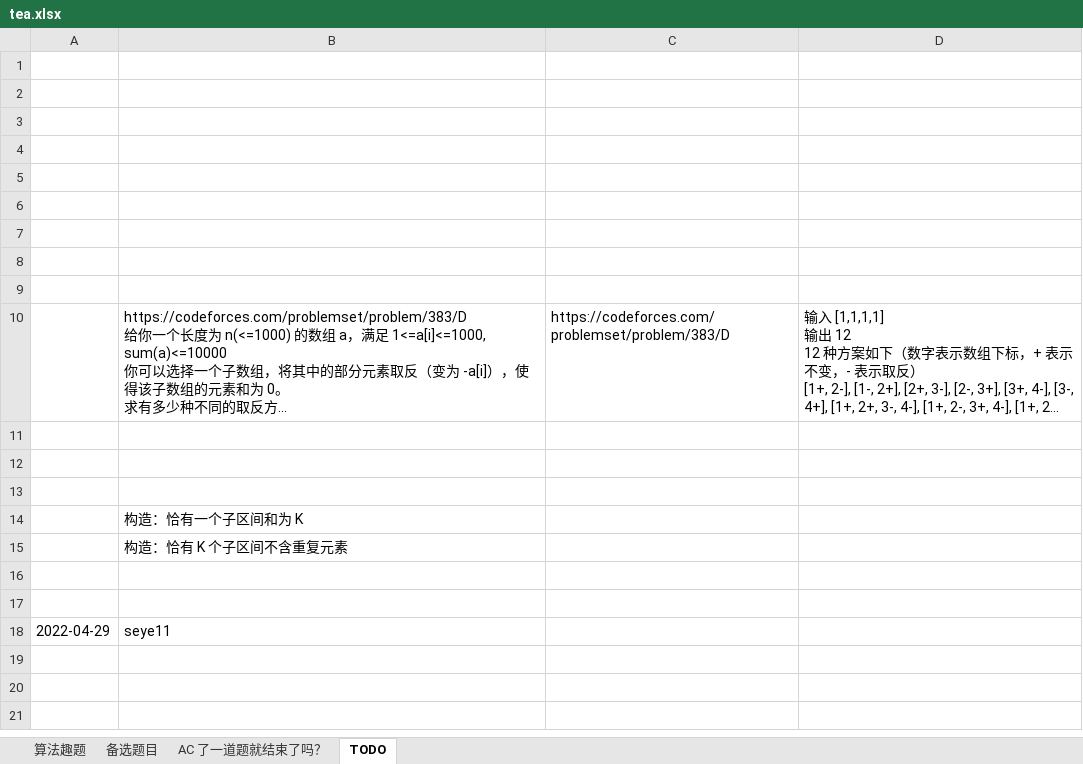
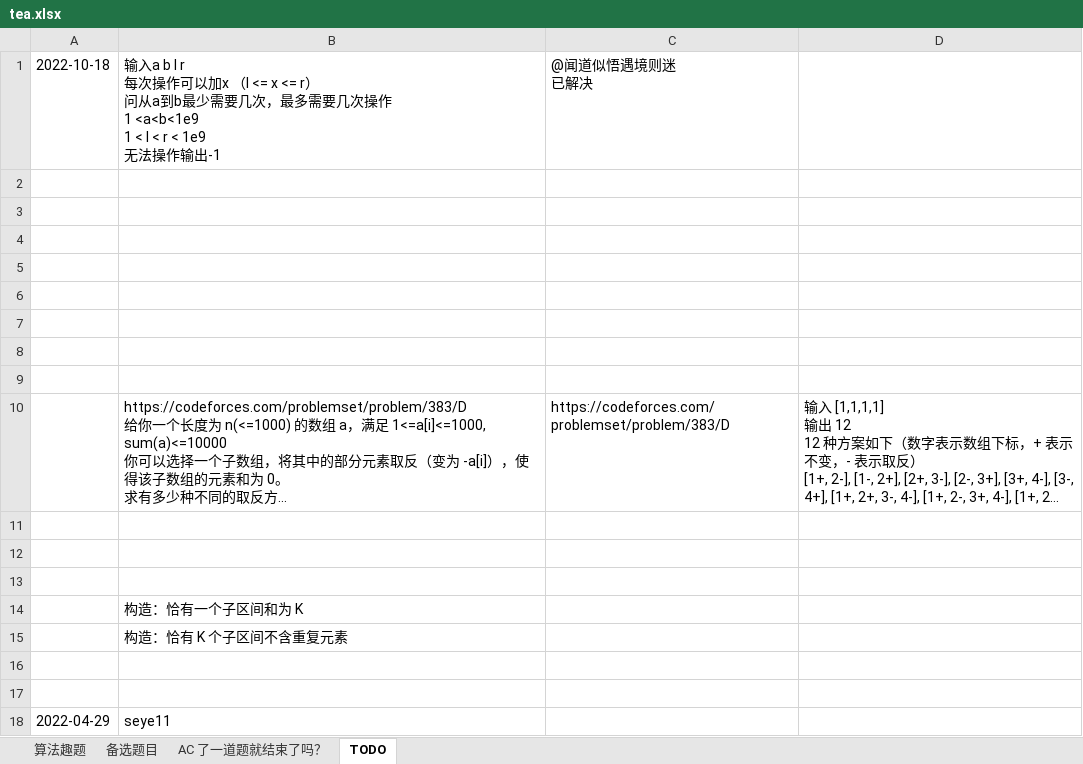
Before and after one commit to zhang-wangz/LeetCodeRating, an Excel workbook: tea.xlsx, sheet TODO, drawn as a sheet; long unchanged cells end in …; values as stored, in another font and other column widths than the file's, no borders; ↵ is a line break in a cell; the diff names each change by its address in the sheet, - before the commit and + after, or states it on an @@ line.

```diff
--- a/tea.xlsx (sheet TODO)
+++ b/tea.xlsx (sheet TODO)
-row 1: (empty)
+row 1: 2022-10-18 | 输入a b l r ↵ 每次操作可以加x （l <= x <= r） ↵ 问从a到b最少需要几次，最多需要几次操作 ↵ 1 <a<b<1e9 ↵ 1 < l < r < 1e9 ↵ 无法操作输出-1 | @闻道似悟遇境则迷 ↵ 已解决
```
Also changed, not shown: sheet 算法趣题, 1 other file.
